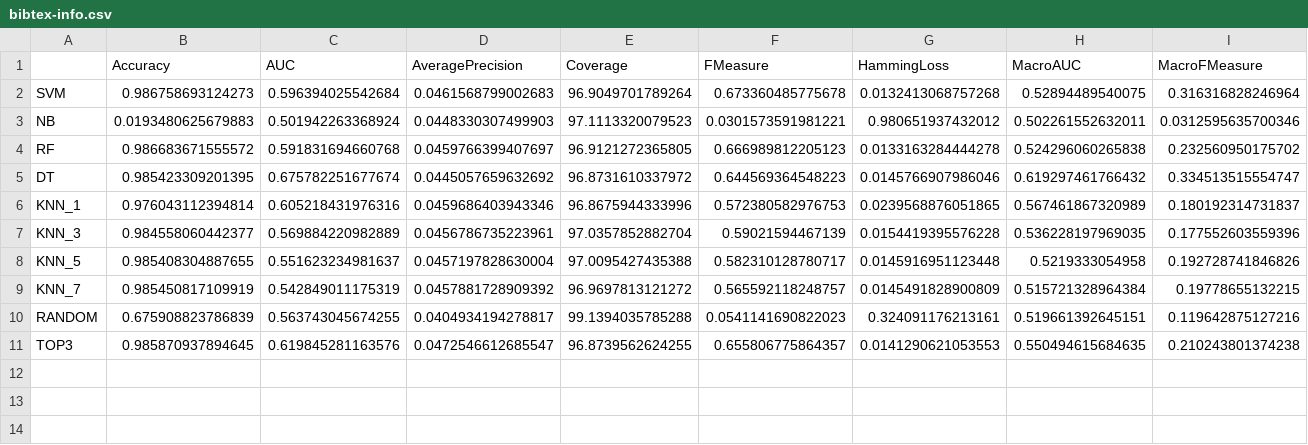
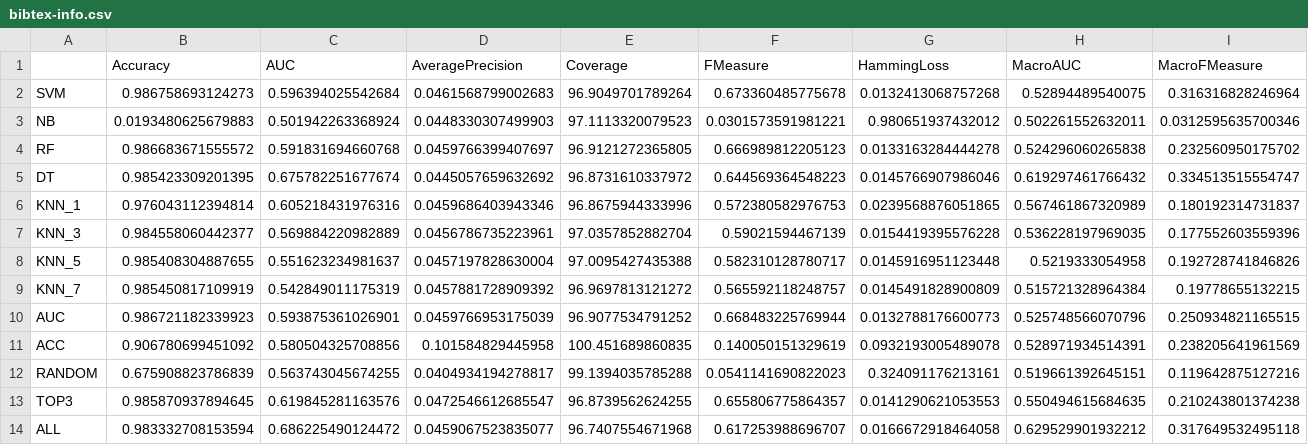
Before and after one commit to rivolli/mlmlbr, a CSV file: results/bibtex-info.csv, drawn as a sheet; only a part is shown; rows hold the shown columns only; the diff names each change by its address in the sheet, - before the commit and + after, or states it on an @@ line.

Commit message:
new results from prediction

```diff
--- a/results/bibtex-info.csv
+++ b/results/bibtex-info.csv
+row 10: AUC | 0.986721182339923 | 0.593875361026901 | 0.0459766953175039 | 96.9077534791252 | 0.668483225769944 | 0.0132788176600773 | 0.525748566070796 | 0.250934821165515
+row 11: ACC | 0.906780699451092 | 0.580504325708856 | 0.101584829445958 | 100.451689860835 | 0.140050151329619 | 0.0932193005489078 | 0.528971934514391 | 0.238205641961569
+row 14: ALL | 0.983332708153594 | 0.686225490124472 | 0.0459067523835077 | 96.7407554671968 | 0.617253988696707 | 0.0166672918464058 | 0.629529901932212 | 0.317649532495118
```
Also changed, not shown: results/CAL500-info.csv, results/birds-info.csv, 36 other files.
